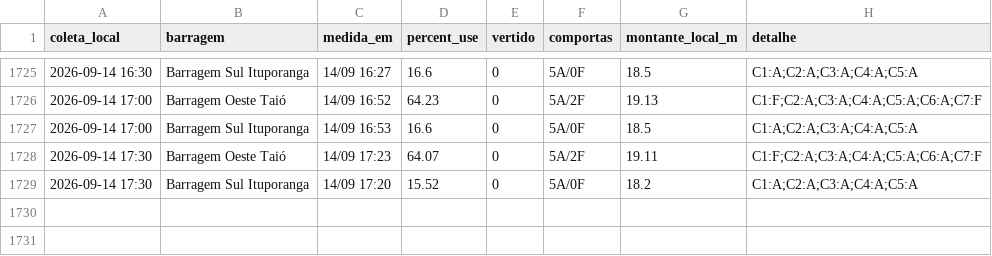
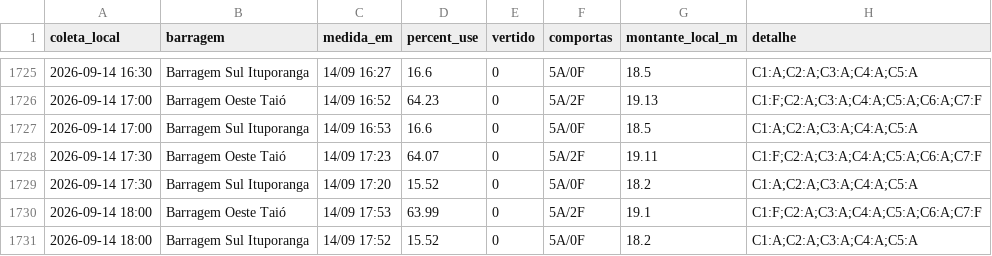
Before and after one commit to jonevaldorech-spec/alerta-cheia-riodosul, a CSV file: dados/barragens.csv, drawn as a sheet; only a part is shown, gaps mark what is left out; the diff names each change by its address in the sheet, - before the commit and + after, or states it on an @@ line.

```diff
--- a/dados/barragens.csv
+++ b/dados/barragens.csv
+row 1730: 2026-09-14 18:00 | Barragem Oeste Taió | 14/09 17:53 | 63.99 | 0 | 5A/2F | 19.1 | C1:F;C2:A;C3:A;C4:A;C5:A;C6:A;C7:F
+row 1731: 2026-09-14 18:00 | Barragem Sul Ituporanga | 14/09 17:52 | 15.52 | 0 | 5A/0F | 18.2 | C1:A;C2:A;C3:A;C4:A;C5:A
```
Also changed, not shown: dados/kanitz.csv, dados/niveis_bacia.csv, 4 other files.
